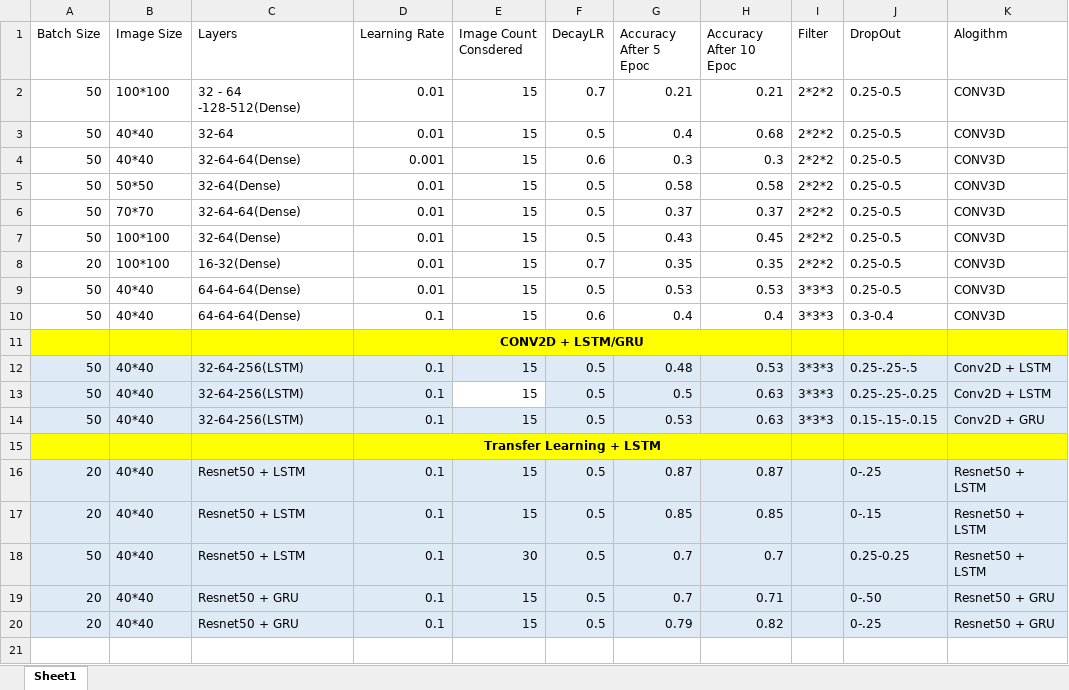
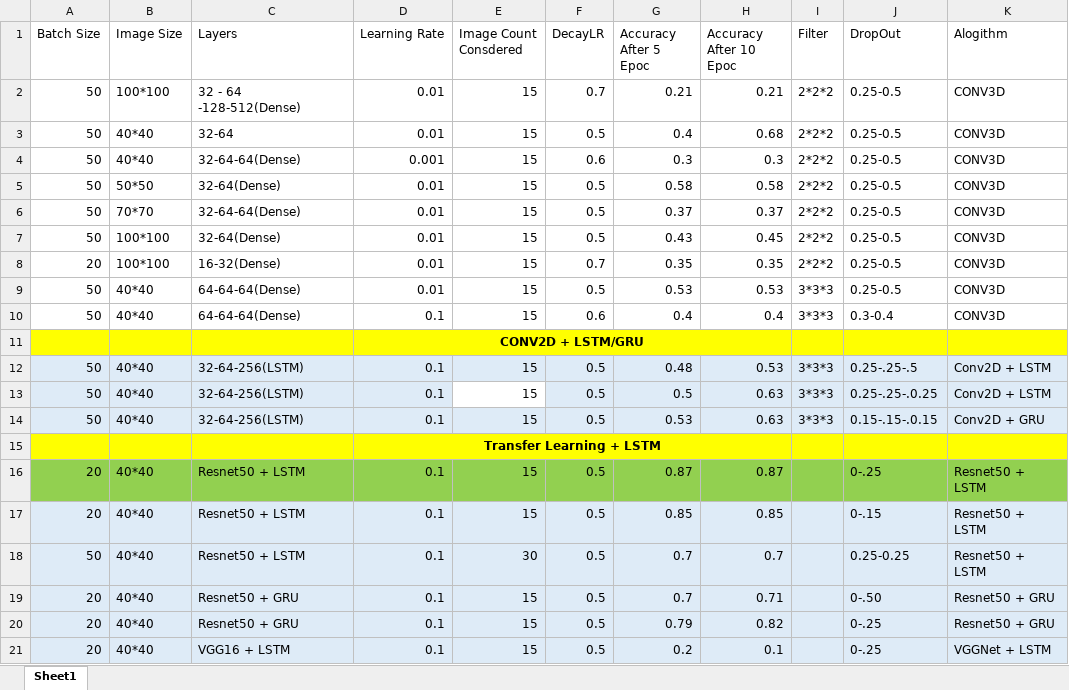
Before and after one commit to hrudaya21/Gesture_Recognition, an Excel workbook: Observation.xlsx, sheet Sheet1, drawn as a sheet; values as stored, in another font and other column widths than the file's, no borders; table styles not drawn; the diff names each change by its address in the sheet, - before the commit and + after, or states it on an @@ line.

```diff
--- a/Observation.xlsx (sheet Sheet1)
+++ b/Observation.xlsx (sheet Sheet1)
-A16:K16 fill: #DEEBF7
+A16:K16 fill: #92D050
+row 21: 20 | 40*40 | VGG16 + LSTM | 0.1 | 15 | 0.5 | 0.2 | 0.1 |  | 0-.25 | VGGNet + LSTM
```
Also changed, not shown: 1 other file.
